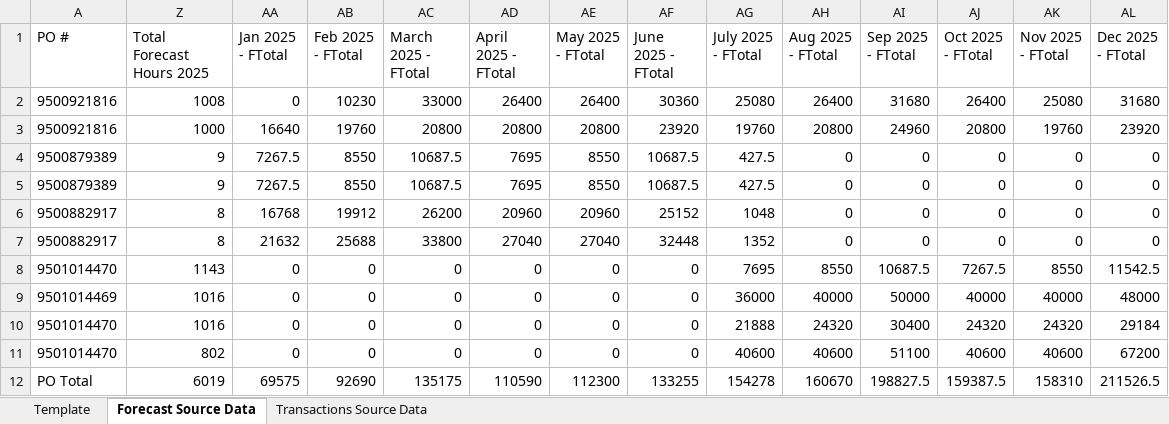
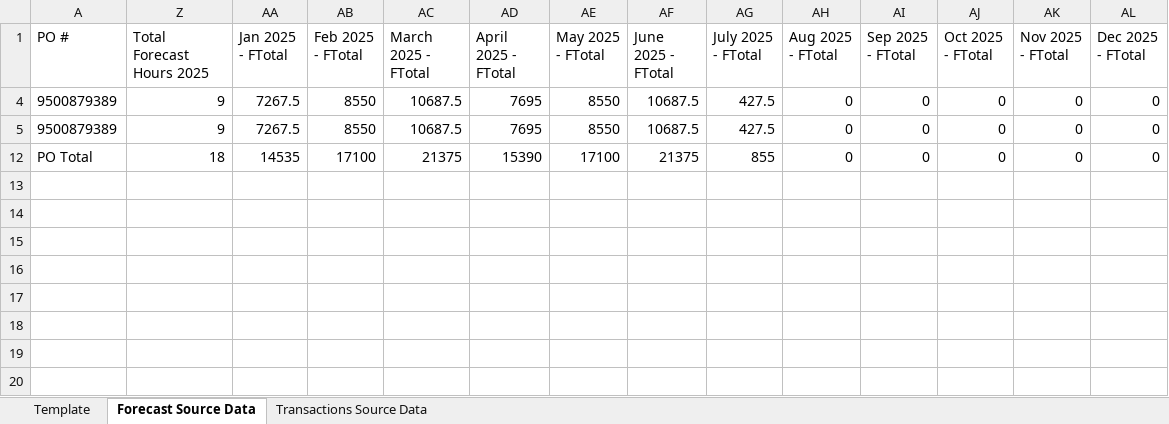
Before and after one commit to pfizer-maryoelkers/financial-automation-project, an Excel workbook: data/template_output.xlsx, sheet Forecast Source Data, drawn as a sheet; only a part is shown; values as stored, in another font and other column widths than the file's, no borders; removed rows and columns are numbered as before the commit, all else as after; rows hold the shown columns only; the diff names each change by its address in the sheet, - before the commit and + after, or states it on an @@ line.

```diff
--- a/data/template_output.xlsx (sheet Forecast Source Data)
+++ b/data/template_output.xlsx (sheet Forecast Source Data)
@@ row 2 hidden: 9500921816 | 1008 | 0 | 10230 | 33000 | 26400 | 26400 | 30360 | 25080 | 26400 | 31680 | 26400 | 25080 | 31680 @@
@@ row 3 hidden: 9500921816 | 1000 | 16640 | 19760 | 20800 | 20800 | 20800 | 23920 | 19760 | 20800 | 24960 | 20800 | 19760 | 23920 @@
@@ row 6 hidden: 9500882917 | 8 | 16768 | 19912 | 26200 | 20960 | 20960 | 25152 | 1048 | 0 | 0 | 0 | 0 | 0 @@
@@ row 7 hidden: 9500882917 | 8 | 21632 | 25688 | 33800 | 27040 | 27040 | 32448 | 1352 | 0 | 0 | 0 | 0 | 0 @@
@@ row 8 hidden: 9501014470 | 1143 | 0 | 0 | 0 | 0 | 0 | 0 | 7695 | 8550 | 10687.5 | 7267.5 | 8550 | 11542.5 @@
@@ row 9 hidden: 9501014469 | 1016 | 0 | 0 | 0 | 0 | 0 | 0 | 36000 | 40000 | 50000 | 40000 | 40000 | 48000 @@
@@ row 10 hidden: 9501014470 | 1016 | 0 | 0 | 0 | 0 | 0 | 0 | 21888 | 24320 | 30400 | 24320 | 24320 | 29184 @@
@@ row 11 hidden: 9501014470 | 802 | 0 | 0 | 0 | 0 | 0 | 0 | 40600 | 40600 | 51100 | 40600 | 40600 | 67200 @@
-row 12: PO Total | 6019 | 69575 | 92690 | 135175 | 110590 | 112300 | 133255 | 154278 | 160670 | 198827.5 | 159387.5 | 158310 | 211526.5
+row 12: PO Total | 18 | 14535 | 17100 | 21375 | 15390 | 17100 | 21375 | 855 | 0 | 0 | 0 | 0 | 0
```
Also changed, not shown: sheet Transactions Source Data, hidden cells, data/Financial Spreadsheet Template v2.xlsx.
